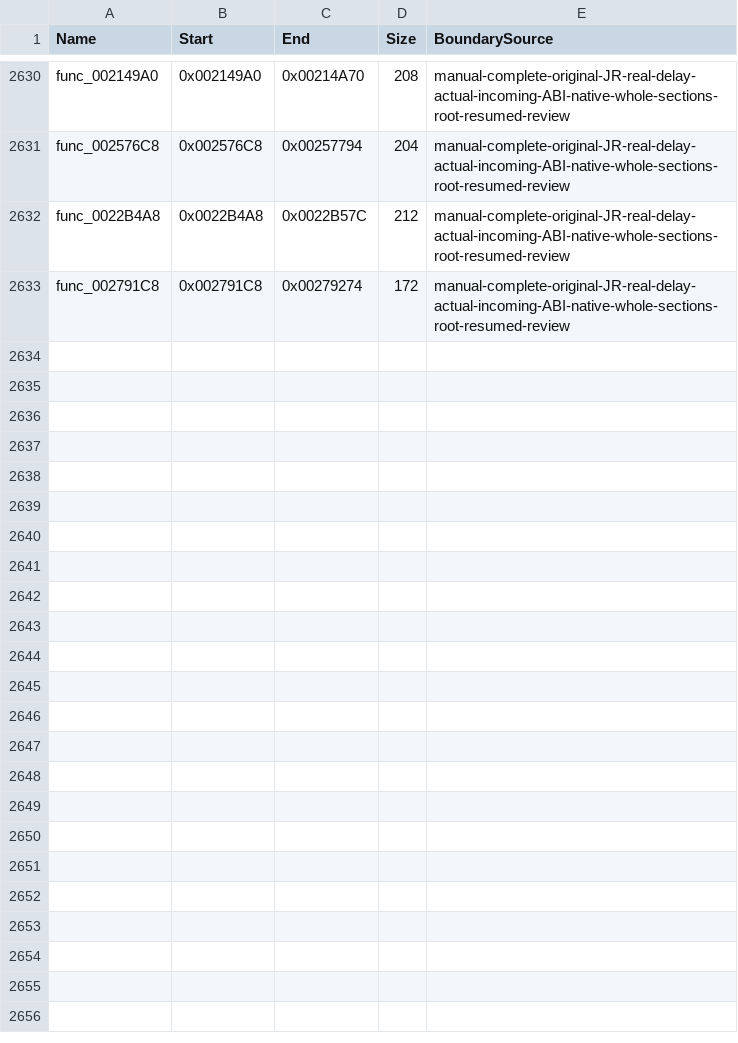
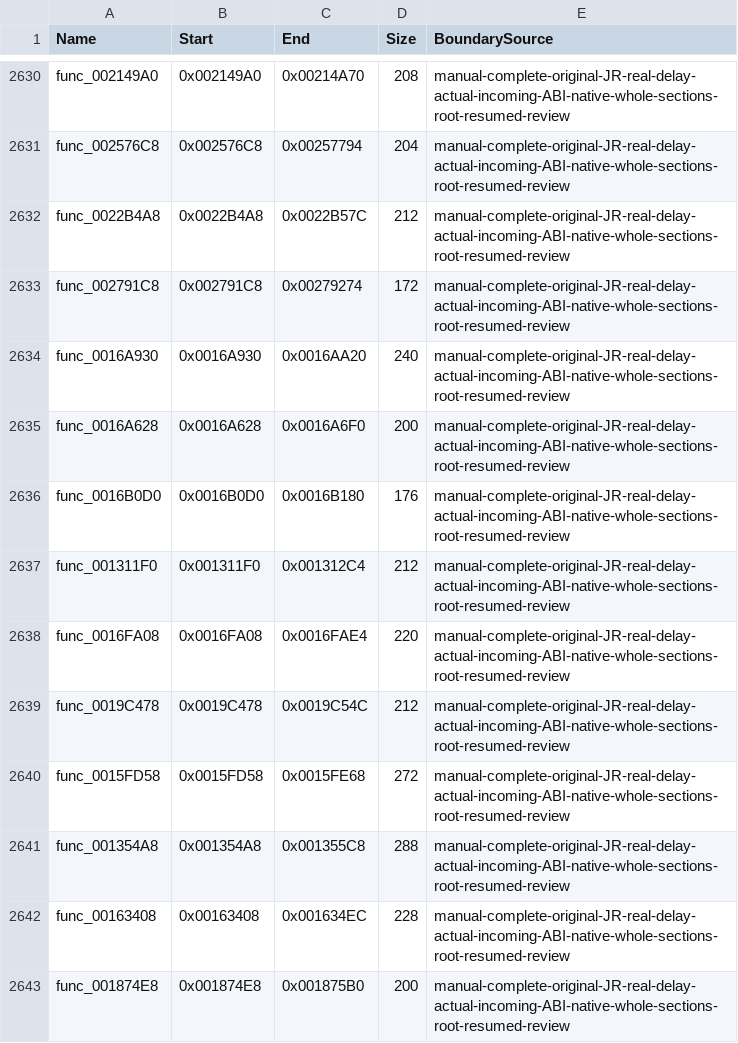
Before and after one commit to NaGaa95/sly3-decomp, a CSV file: config/function_overrides.csv, drawn as a sheet; only a part is shown, gaps mark what is left out; the diff names each change by its address in the sheet, - before the commit and + after, or states it on an @@ line.

Commit message:
Recover matching cue, voice, command, event and state engine functions

```diff
--- a/config/function_overrides.csv
+++ b/config/function_overrides.csv
+row 2634: func_0016A930 | 0x0016A930 | 0x0016AA20 | 240 | manual-complete-original-JR-real-delay-actual-incoming-ABI-native-whole-sections-root-resumed-review
+row 2635: func_0016A628 | 0x0016A628 | 0x0016A6F0 | 200 | manual-complete-original-JR-real-delay-actual-incoming-ABI-native-whole-sections-root-resumed-review
+row 2636: func_0016B0D0 | 0x0016B0D0 | 0x0016B180 | 176 | manual-complete-original-JR-real-delay-actual-incoming-ABI-native-whole-sections-root-resumed-review
+row 2637: func_001311F0 | 0x001311F0 | 0x001312C4 | 212 | manual-complete-original-JR-real-delay-actual-incoming-ABI-native-whole-sections-root-resumed-review
+row 2638: func_0016FA08 | 0x0016FA08 | 0x0016FAE4 | 220 | manual-complete-original-JR-real-delay-actual-incoming-ABI-native-whole-sections-root-resumed-review
+row 2639: func_0019C478 | 0x0019C478 | 0x0019C54C | 212 | manual-complete-original-JR-real-delay-actual-incoming-ABI-native-whole-sections-root-resumed-review
+row 2640: func_0015FD58 | 0x0015FD58 | 0x0015FE68 | 272 | manual-complete-original-JR-real-delay-actual-incoming-ABI-native-whole-sections-root-resumed-review
+row 2641: func_001354A8 | 0x001354A8 | 0x001355C8 | 288 | manual-complete-original-JR-real-delay-actual-incoming-ABI-native-whole-sections-root-resumed-review
+row 2642: func_00163408 | 0x00163408 | 0x001634EC | 228 | manual-complete-original-JR-real-delay-actual-incoming-ABI-native-whole-sections-root-resumed-review
+row 2643: func_001874E8 | 0x001874E8 | 0x001875B0 | 200 | manual-complete-original-JR-real-delay-actual-incoming-ABI-native-whole-sections-root-resumed-review
```
Also changed, not shown: config/functions.csv, config/matched.csv, 12 other files.
